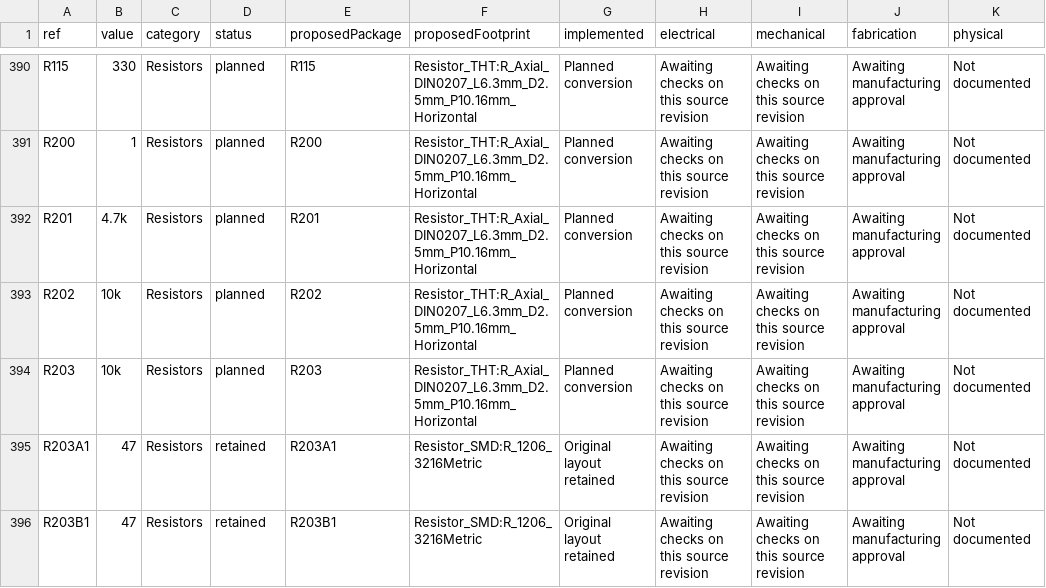
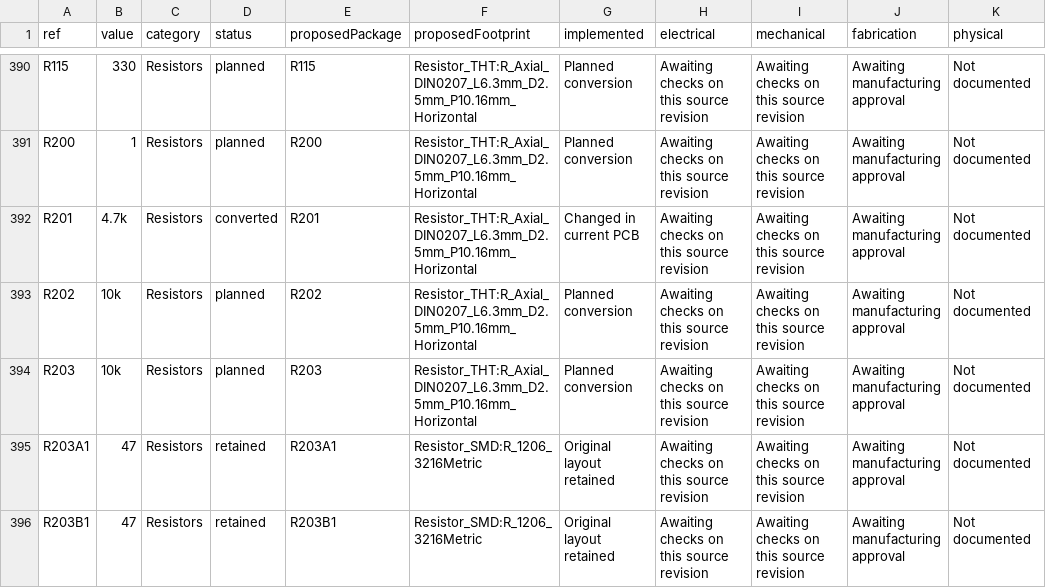
Before and after one commit to GregWinfield/Amiga-2000-EATX, a CSV file: reports/pcb-progress/components.csv, drawn as a sheet; only a part is shown, gaps mark what is left out.

```diff
--- a/reports/pcb-progress/components.csv
+++ b/reports/pcb-progress/components.csv
@@ -391,3 +391,3 @@ R115,330,Resistors,planned,R115,Resistor_THT:R_Axial_DIN0207_L6.3mm_D2.5mm_P10.1
 R200,1,Resistors,planned,R200,Resistor_THT:R_Axial_DIN0207_L6.3mm_D2.5mm_P10.16mm_Horizontal,Planned conversion,Awaiting checks on this source revision,Awaiting checks on this source revision,Awaiting manufacturing approval,Not documented
-R201,4.7k,Resistors,planned,R201,Resistor_THT:R_Axial_DIN0207_L6.3mm_D2.5mm_P10.16mm_Horizontal,Planned conversion,Awaiting checks on this source revision,Awaiting checks on this source revision,Awaiting manufacturing approval,Not documented
+R201,4.7k,Resistors,converted,R201,Resistor_THT:R_Axial_DIN0207_L6.3mm_D2.5mm_P10.16mm_Horizontal,Changed in current PCB,Awaiting checks on this source revision,Awaiting checks on this source revision,Awaiting manufacturing approval,Not documented
 R202,10k,Resistors,planned,R202,Resistor_THT:R_Axial_DIN0207_L6.3mm_D2.5mm_P10.16mm_Horizontal,Planned conversion,Awaiting checks on this source revision,Awaiting checks on this source revision,Awaiting manufacturing approval,Not documented
```
Also changed, not shown: 11 other files.
